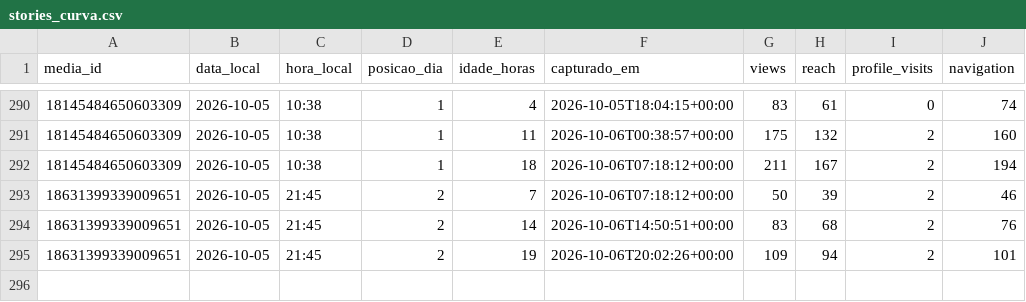
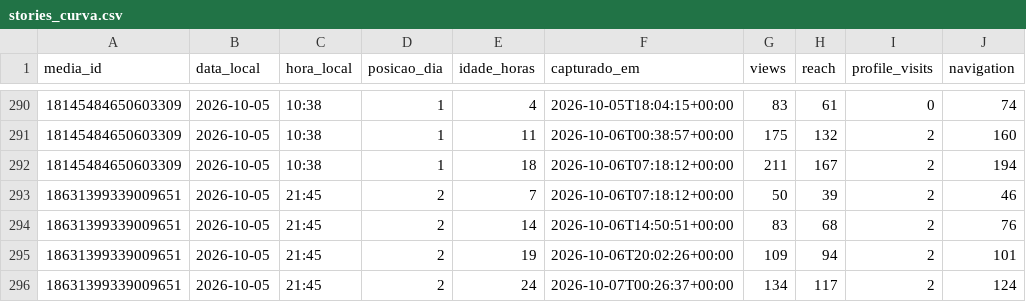
Before and after one commit to trevisollinux/line-insta-poster, a CSV file: state/stories_curva.csv, drawn as a sheet; only a part is shown, gaps mark what is left out; the diff names each change by its address in the sheet, - before the commit and + after, or states it on an @@ line.

```diff
--- a/state/stories_curva.csv
+++ b/state/stories_curva.csv
+row 296: 18631399339009651 | 2026-10-05 | 21:45 | 2 | 24 | 2026-10-07T00:26:37+00:00 | 134 | 117 | 2 | 124
```
Also changed, not shown: state/stories_metrics.csv.
